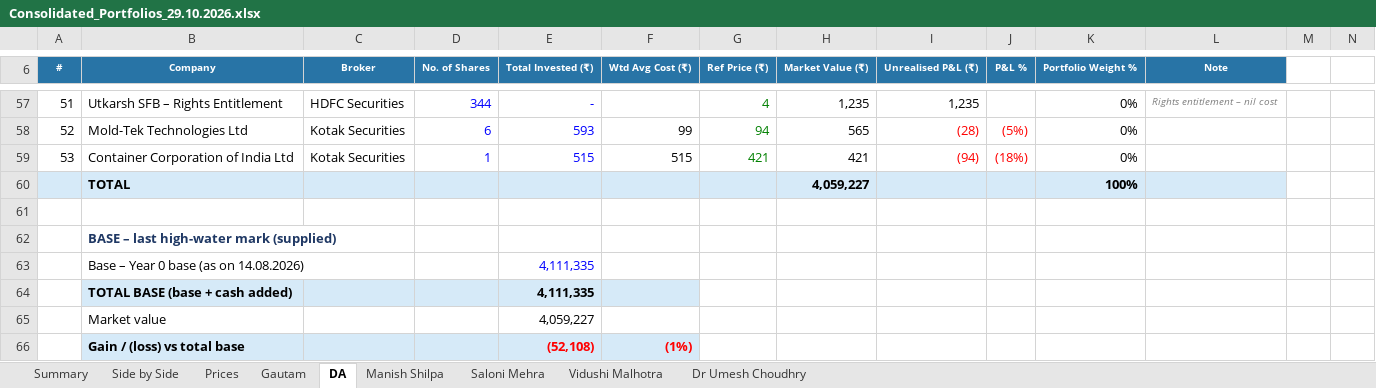
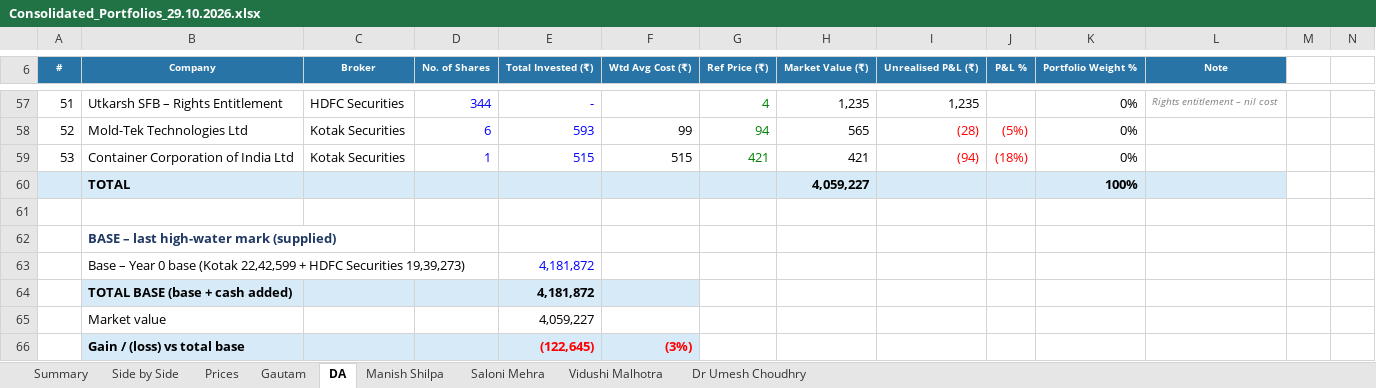
Before and after one commit to adeeparora/Portfolio-Consolidation-, an Excel workbook: Consolidated_Portfolios_29.10.2026.xlsx, sheet DA, drawn as a sheet; only a part is shown, gaps mark what is left out; values as stored, in another font and other column widths than the file's, no borders; conditional formats not drawn; removed rows and columns are numbered as before the commit, all else as after; rows hold the shown columns only; the diff names each change by its address in the sheet, - before the commit and + after, or states it on an @@ line.

```diff
--- a/Consolidated_Portfolios_29.10.2026.xlsx (sheet DA)
+++ b/Consolidated_Portfolios_29.10.2026.xlsx (sheet DA)
-row 63:  | Base – Year 0 base (as on 14.08.2026) |  |  | 4,111,335
-row 64:  | TOTAL BASE (base + cash added) |  |  | 4,111,335
+row 63:  | Base – Year 0 base (Kotak 22,42,599 + HDFC Securities 19,39,273) |  |  | 4,181,872
+row 64:  | TOTAL BASE (base + cash added) |  |  | 4,181,872
-row 66:  | Gain / (loss) vs total base |  |  | (52,108) | (1%)
+row 66:  | Gain / (loss) vs total base |  |  | (122,645) | (3%)
```
Also changed, not shown: sheet Summary.
